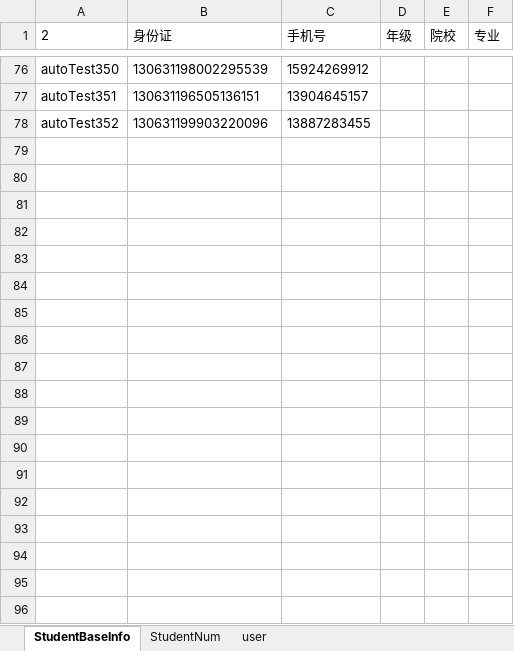
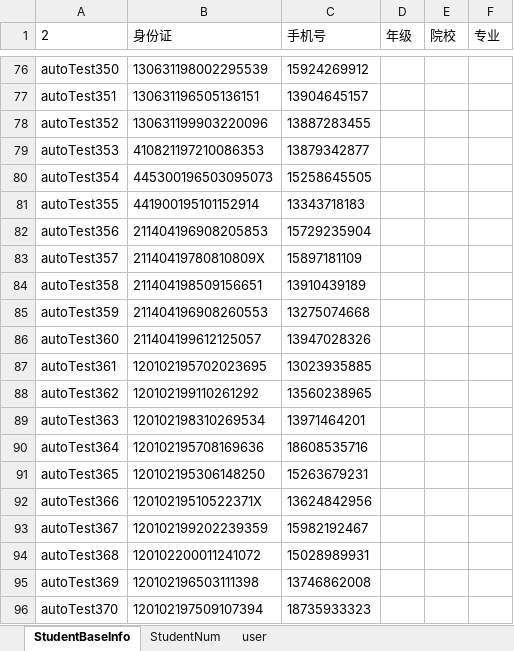
Before and after one commit to MikeDarkCloud/YZ, an Excel workbook: YZ_AutoTest_Project/Website/test_data/Excel_File/StudentBaseInfo.xlsx, sheet StudentBaseInfo, drawn as a sheet; only a part is shown, gaps mark what is left out; values as stored, in another font and other column widths than the file's, no borders; the diff names each change by its address in the sheet, - before the commit and + after, or states it on an @@ line.

```diff
--- a/YZ_AutoTest_Project/Website/test_data/Excel_File/StudentBaseInfo.xlsx (sheet StudentBaseInfo)
+++ b/YZ_AutoTest_Project/Website/test_data/Excel_File/StudentBaseInfo.xlsx (sheet StudentBaseInfo)
+row 79: autoTest353 | 410821197210086353 | 13879342877
+row 80: autoTest354 | 445300196503095073 | 15258645505
+row 81: autoTest355 | 441900195101152914 | 13343718183
+row 82: autoTest356 | 211404196908205853 | 15729235904
+row 83: autoTest357 | 21140419780810809X | 15897181109
+row 84: autoTest358 | 211404198509156651 | 13910439189
+row 85: autoTest359 | 211404196908260553 | 13275074668
+row 86: autoTest360 | 211404199612125057 | 13947028326
+row 87: autoTest361 | 120102195702023695 | 13023935885
+row 88: autoTest362 | 120102199110261292 | 13560238965
+row 89: autoTest363 | 120102198310269534 | 13971464201
+row 90: autoTest364 | 120102195708169636 | 18608535716
+row 91: autoTest365 | 120102195306148250 | 15263679231
+row 92: autoTest366 | 12010219510522371X | 13624842956
+row 93: autoTest367 | 120102199202239359 | 15982192467
+row 94: autoTest368 | 120102200011241072 | 15028989931
+row 95: autoTest369 | 120102196503111398 | 13746862008
+row 96: autoTest370 | 120102197509107394 | 18735933323
```
Also changed, not shown: sheet StudentNum, 5 other files.
